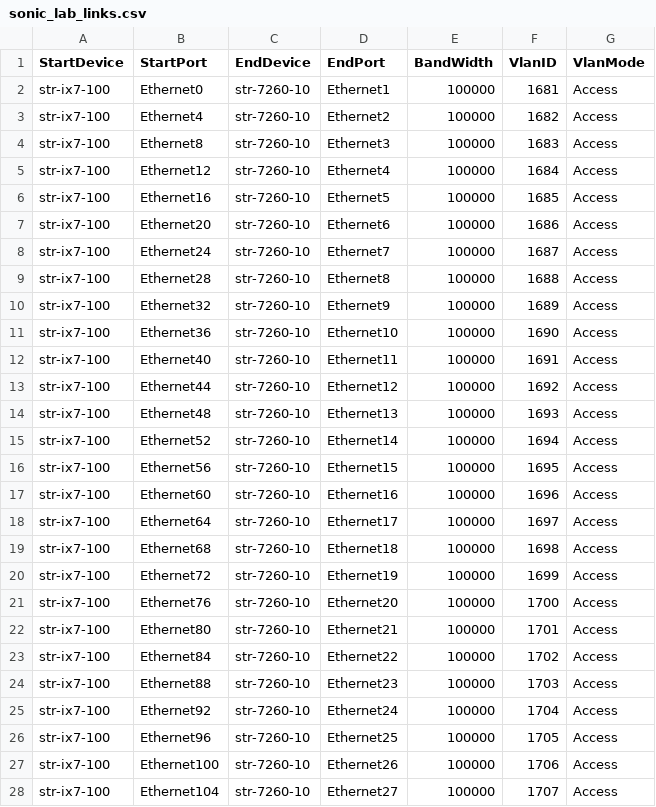
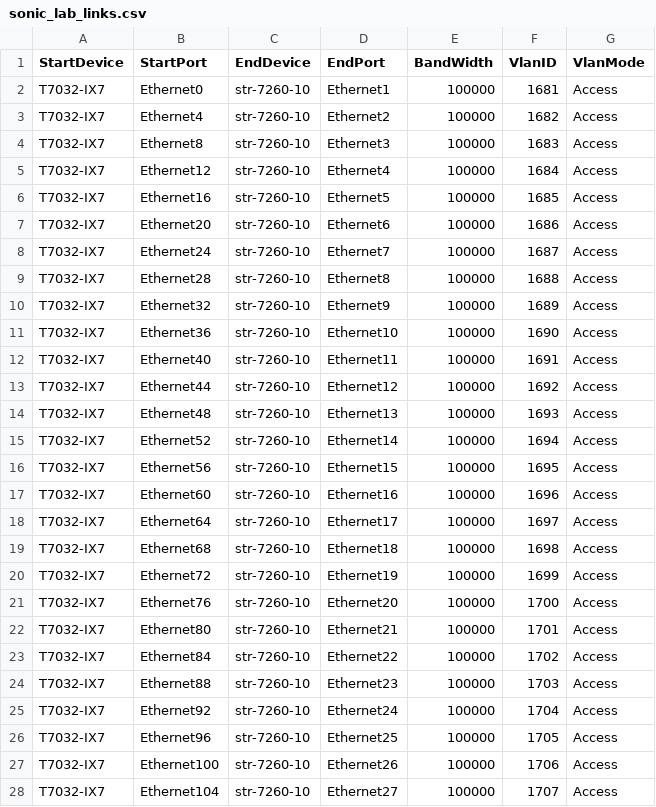
Before and after one commit to QuantaSwitch/sonic-mgmt, a CSV file: ansible/files/sonic_lab_links.csv, drawn as a sheet; only a part is shown; the diff covers the shown part only.

```diff
--- a/ansible/files/sonic_lab_links.csv
+++ b/ansible/files/sonic_lab_links.csv
@@ -1,28 +1,28 @@
 StartDevice,StartPort,EndDevice,EndPort,BandWidth,VlanID,VlanMode
-str-ix7-100,Ethernet0,str-7260-10,Ethernet1,100000,1681,Access
-str-ix7-100,Ethernet4,str-7260-10,Ethernet2,100000,1682,Access
-str-ix7-100,Ethernet8,str-7260-10,Ethernet3,100000,1683,Access
-str-ix7-100,Ethernet12,str-7260-10,Ethernet4,100000,1684,Access
-str-ix7-100,Ethernet16,str-7260-10,Ethernet5,100000,1685,Access
-str-ix7-100,Ethernet20,str-7260-10,Ethernet6,100000,1686,Access
-str-ix7-100,Ethernet24,str-7260-10,Ethernet7,100000,1687,Access
-str-ix7-100,Ethernet28,str-7260-10,Ethernet8,100000,1688,Access
-str-ix7-100,Ethernet32,str-7260-10,Ethernet9,100000,1689,Access
-str-ix7-100,Ethernet36,str-7260-10,Ethernet10,100000,1690,Access
-str-ix7-100,Ethernet40,str-7260-10,Ethernet11,100000,1691,Access
-str-ix7-100,Ethernet44,str-7260-10,Ethernet12,100000,1692,Access
-str-ix7-100,Ethernet48,str-7260-10,Ethernet13,100000,1693,Access
-str-ix7-100,Ethernet52,str-7260-10,Ethernet14,100000,1694,Access
-str-ix7-100,Ethernet56,str-7260-10,Ethernet15,100000,1695,Access
-str-ix7-100,Ethernet60,str-7260-10,Ethernet16,100000,1696,Access
-str-ix7-100,Ethernet64,str-7260-10,Ethernet17,100000,1697,Access
-str-ix7-100,Ethernet68,str-7260-10,Ethernet18,100000,1698,Access
-str-ix7-100,Ethernet72,str-7260-10,Ethernet19,100000,1699,Access
-str-ix7-100,Ethernet76,str-7260-10,Ethernet20,100000,1700,Access
-str-ix7-100,Ethernet80,str-7260-10,Ethernet21,100000,1701,Access
-str-ix7-100,Ethernet84,str-7260-10,Ethernet22,100000,1702,Access
-str-ix7-100,Ethernet88,str-7260-10,Ethernet23,100000,1703,Access
-str-ix7-100,Ethernet92,str-7260-10,Ethernet24,100000,1704,Access
-str-ix7-100,Ethernet96,str-7260-10,Ethernet25,100000,1705,Access
-str-ix7-100,Ethernet100,str-7260-10,Ethernet26,100000,1706,Access
-str-ix7-100,Ethernet104,str-7260-10,Ethernet27,100000,1707,Access
+T7032-IX7,Ethernet0,str-7260-10,Ethernet1,100000,1681,Access
+T7032-IX7,Ethernet4,str-7260-10,Ethernet2,100000,1682,Access
+T7032-IX7,Ethernet8,str-7260-10,Ethernet3,100000,1683,Access
+T7032-IX7,Ethernet12,str-7260-10,Ethernet4,100000,1684,Access
+T7032-IX7,Ethernet16,str-7260-10,Ethernet5,100000,1685,Access
+T7032-IX7,Ethernet20,str-7260-10,Ethernet6,100000,1686,Access
+T7032-IX7,Ethernet24,str-7260-10,Ethernet7,100000,1687,Access
+T7032-IX7,Ethernet28,str-7260-10,Ethernet8,100000,1688,Access
+T7032-IX7,Ethernet32,str-7260-10,Ethernet9,100000,1689,Access
+T7032-IX7,Ethernet36,str-7260-10,Ethernet10,100000,1690,Access
+T7032-IX7,Ethernet40,str-7260-10,Ethernet11,100000,1691,Access
+T7032-IX7,Ethernet44,str-7260-10,Ethernet12,100000,1692,Access
+T7032-IX7,Ethernet48,str-7260-10,Ethernet13,100000,1693,Access
+T7032-IX7,Ethernet52,str-7260-10,Ethernet14,100000,1694,Access
+T7032-IX7,Ethernet56,str-7260-10,Ethernet15,100000,1695,Access
+T7032-IX7,Ethernet60,str-7260-10,Ethernet16,100000,1696,Access
+T7032-IX7,Ethernet64,str-7260-10,Ethernet17,100000,1697,Access
+T7032-IX7,Ethernet68,str-7260-10,Ethernet18,100000,1698,Access
+T7032-IX7,Ethernet72,str-7260-10,Ethernet19,100000,1699,Access
+T7032-IX7,Ethernet76,str-7260-10,Ethernet20,100000,1700,Access
+T7032-IX7,Ethernet80,str-7260-10,Ethernet21,100000,1701,Access
+T7032-IX7,Ethernet84,str-7260-10,Ethernet22,100000,1702,Access
+T7032-IX7,Ethernet88,str-7260-10,Ethernet23,100000,1703,Access
+T7032-IX7,Ethernet92,str-7260-10,Ethernet24,100000,1704,Access
+T7032-IX7,Ethernet96,str-7260-10,Ethernet25,100000,1705,Access
+T7032-IX7,Ethernet100,str-7260-10,Ethernet26,100000,1706,Access
+T7032-IX7,Ethernet104,str-7260-10,Ethernet27,100000,1707,Access
```
Also changed, not shown: 5 edited cells elsewhere in this file, ansible/testbed.csv, 1 other file.
